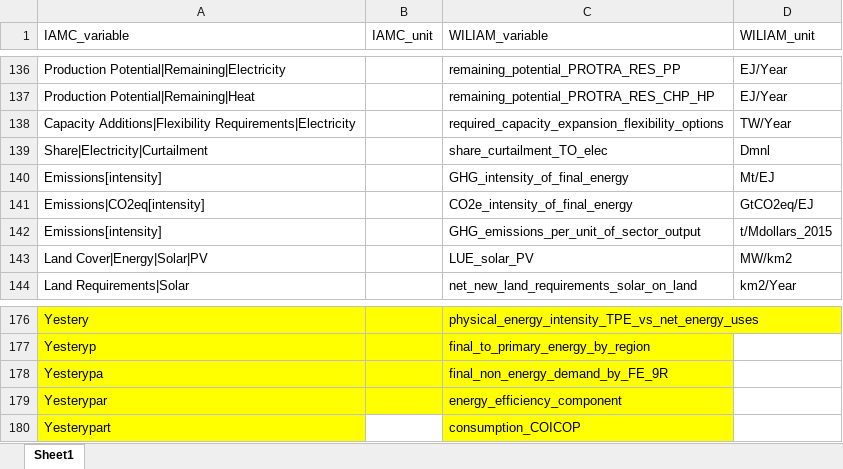
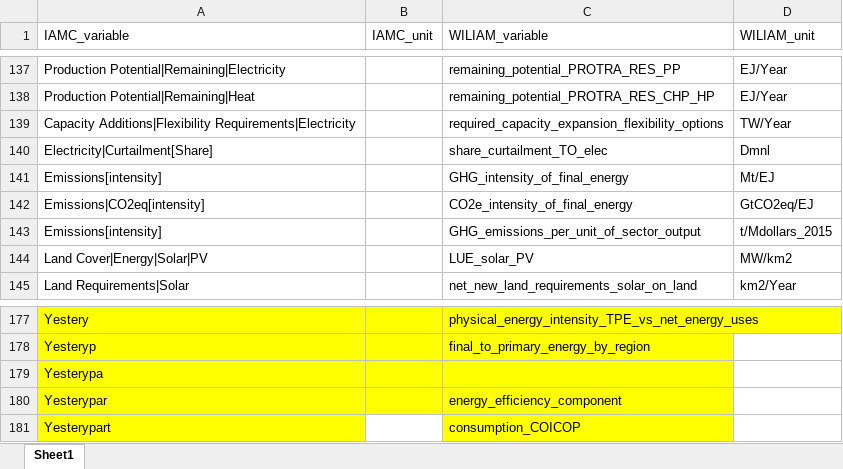
Before and after one commit to Tristan22400/IAMC_format, an Excel workbook: Conversion-Script/Variable_Reference/Variable_name_IAMC.xlsx, sheet Sheet1, drawn as a sheet; only a part is shown, gaps mark what is left out; values as stored, in another font and other column widths than the file's, no borders; addresses are those after the commit; the diff covers the shown part only; the diff names each change by its address in the sheet, - before the commit and + after, or states it on an @@ line.

Commit message:
add new variables

```diff
--- a/Conversion-Script/Variable_Reference/Variable_name_IAMC.xlsx (sheet Sheet1)
+++ b/Conversion-Script/Variable_Reference/Variable_name_IAMC.xlsx (sheet Sheet1)
-A140 (IAMC_variable): Share|Electricity|Curtailment
+A140 (IAMC_variable): Electricity|Curtailment[Share]
-C179 (WILIAM_variable): final_non_energy_demand_by_FE_9R
+C179 (WILIAM_variable): (empty)
```
Also changed, not shown: 1 added row and 22 edited cells elsewhere in this sheet, 5 other files.
